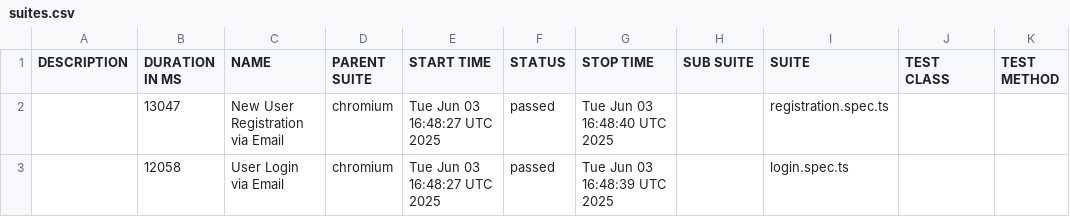
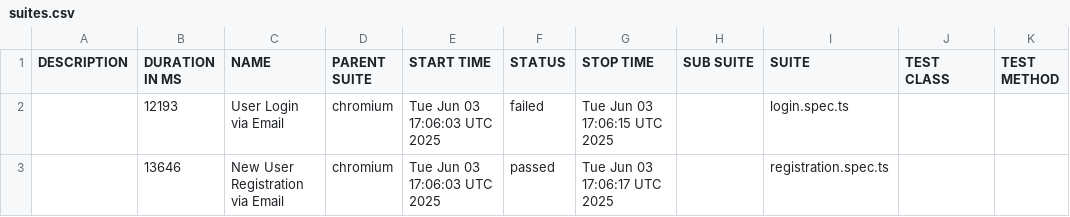
Before and after one commit to movadex/quickie-aqa, a CSV file: data/suites.csv, drawn as a sheet.

```diff
--- a/data/suites.csv
+++ b/data/suites.csv
@@ -1,3 +1,3 @@
 "DESCRIPTION","DURATION IN MS","NAME","PARENT SUITE","START TIME","STATUS","STOP TIME","SUB SUITE","SUITE","TEST CLASS","TEST METHOD"
-"","13047","New User Registration via Email","chromium","Tue Jun 03 16:48:27 UTC 2025","passed","Tue Jun 03 16:48:40 UTC 2025","","registration.spec.ts","",""
-"","12058","User Login via Email","chromium","Tue Jun 03 16:48:27 UTC 2025","passed","Tue Jun 03 16:48:39 UTC 2025","","login.spec.ts","",""
+"","12193","User Login via Email","chromium","Tue Jun 03 17:06:03 UTC 2025","failed","Tue Jun 03 17:06:15 UTC 2025","","login.spec.ts","",""
+"","13646","New User Registration via Email","chromium","Tue Jun 03 17:06:03 UTC 2025","passed","Tue Jun 03 17:06:17 UTC 2025","","registration.spec.ts","",""
```
Also changed, not shown: 30 other files.
